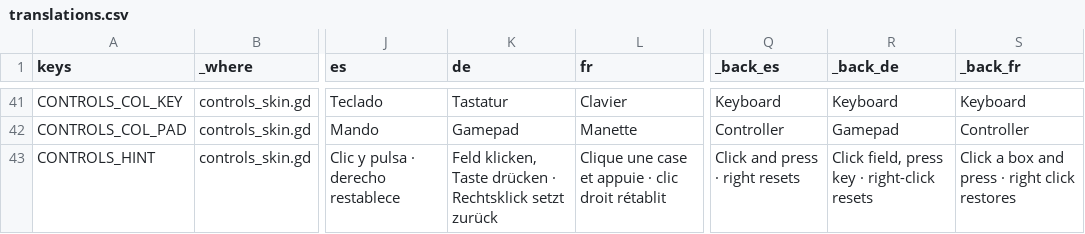
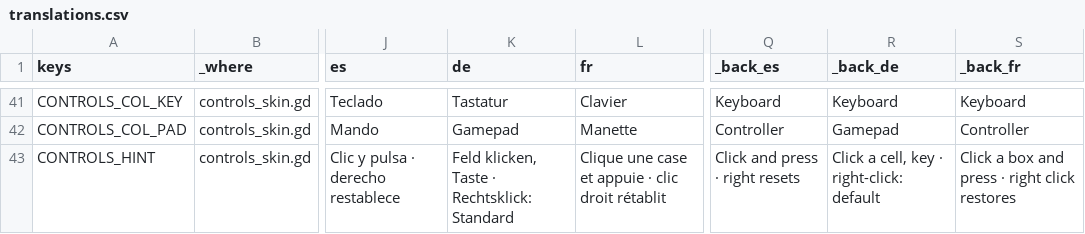
Before and after one commit to richardwolter/Games, a CSV file: Lake Cleanup/locale/translations.csv, drawn as a sheet; only a part is shown, gaps mark what is left out; the diff covers the shown part only; the diff names each change by its address in the sheet, - before the commit and + after, or states it on an @@ line.

```diff
--- a/Lake Cleanup/locale/translations.csv
+++ b/Lake Cleanup/locale/translations.csv
-K43 (de): …klicken, Taste drücken · Rechtsklick setzt zurück
+K43 (de): …klicken, Taste · Rechtsklick: Standard
-R43 (_back_de): Click field, press key · right-click resets
+R43 (_back_de): Click a cell, key · right-click: default
```
Also changed, not shown: 29 edited cells elsewhere in this file, 1 other file.
